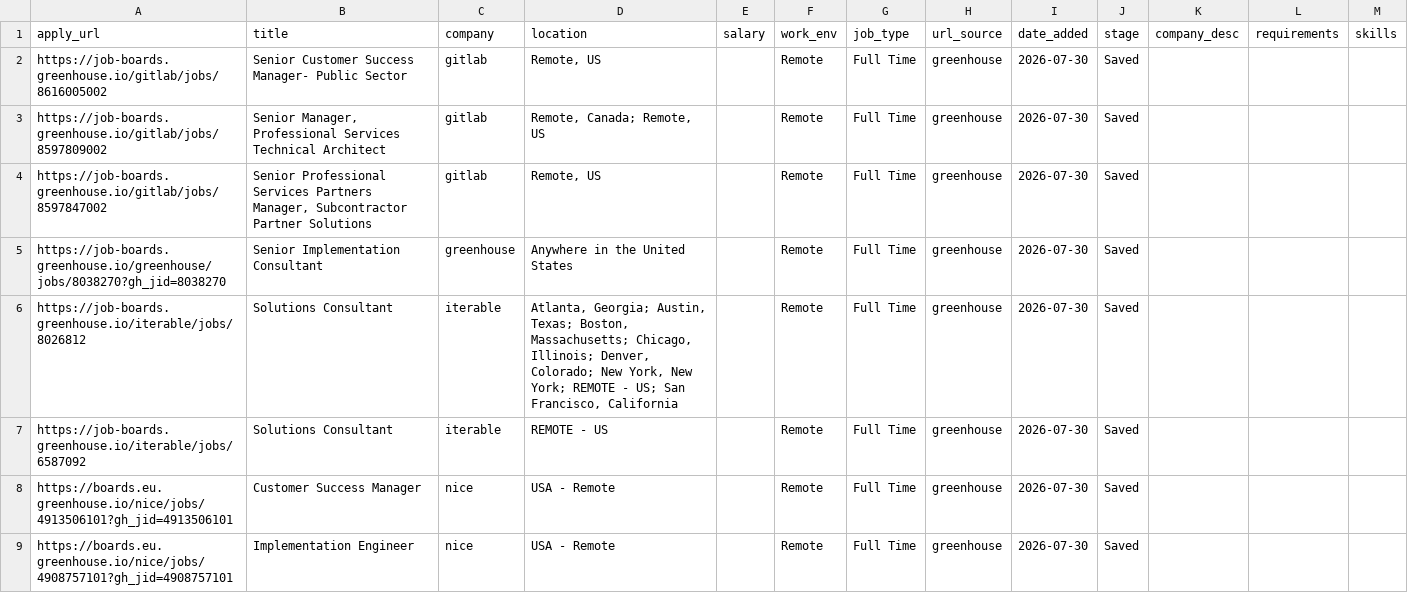
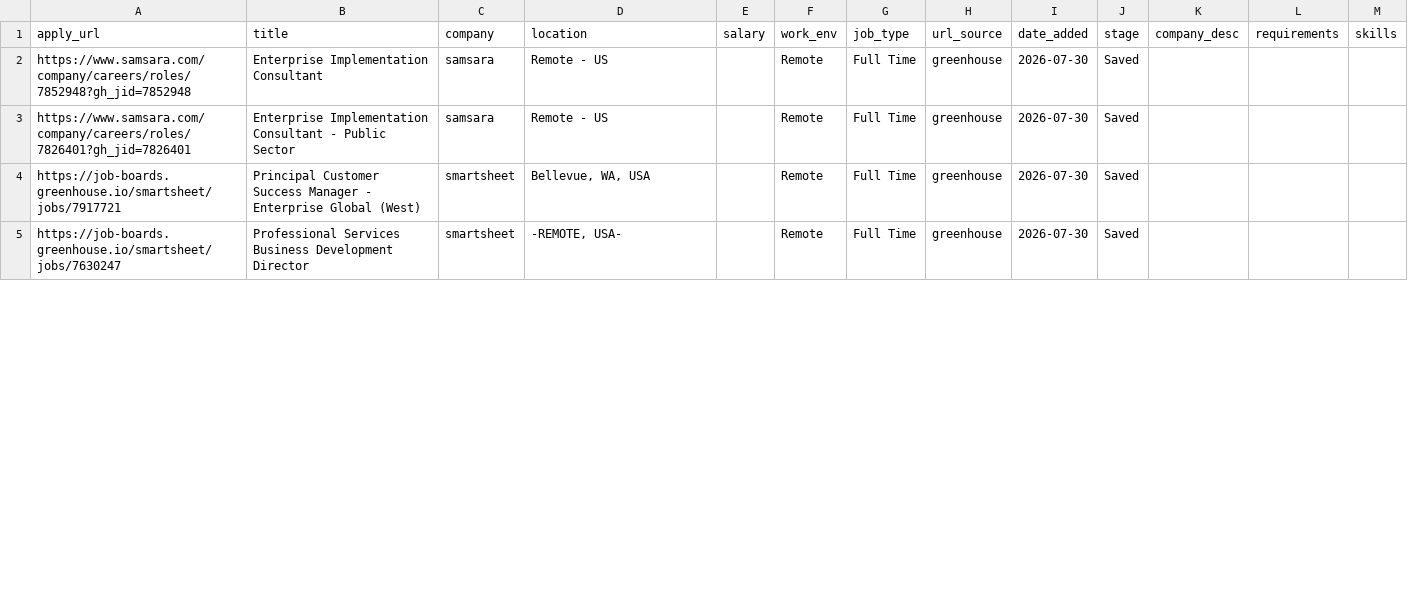
Before and after one commit to rashonjackson6324-web/rashon-public-assets, a CSV file: jobs_filtered.csv, drawn as a sheet; only a part is shown; the diff covers the shown part only.

```diff
--- a/jobs_filtered.csv
+++ b/jobs_filtered.csv
@@ -1,9 +1,5 @@
 apply_url,title,company,location,salary,work_env,job_type,url_source,date_added,stage,company_desc,requirements,skills
-https://job-boards.greenhouse.io/gitlab/jobs/8616005002,Senior Customer Success Manager- Public Sector ,gitlab,"Remote, US",,Remote,Full Time,greenhouse,2026-07-30,Saved,,,
-https://job-boards.greenhouse.io/gitlab/jobs/8597809002,"Senior Manager, Professional Services Technical Architect",gitlab,"Remote, Canada; Remote, US",,Remote,Full Time,greenhouse,2026-07-30,Saved,,,
-https://job-boards.greenhouse.io/gitlab/jobs/8597847002,"Senior Professional Services Partners Manager, Subcontractor Partner Solutions",gitlab,"Remote, US",,Remote,Full Time,greenhouse,2026-07-30,Saved,,,
-https://job-boards.greenhouse.io/greenhouse/jobs/8038270?gh_jid=8038270,Senior Implementation Consultant,greenhouse,Anywhere in the United States,,Remote,Full Time,greenhouse,2026-07-30,Saved,,,
-https://job-boards.greenhouse.io/iterable/jobs/8026812,Solutions Consultant,iterable,"Atlanta, Georgia; Austin, Texas; Boston, Massachusetts; Chicago, Illinois; Denver, Colorado; New York, New York; REMOTE - US; San Francisco, California",,Remote,Full Time,greenhouse,2026-07-30,Saved,,,
-https://job-boards.greenhouse.io/iterable/jobs/6587092,Solutions Consultant,iterable,REMOTE - US,,Remote,Full Time,greenhouse,2026-07-30,Saved,,,
-https://boards.eu.greenhouse.io/nice/jobs/4913506101?gh_jid=4913506101,Customer Success Manager,nice,USA - Remote,,Remote,Full Time,greenhouse,2026-07-30,Saved,,,
-https://boards.eu.greenhouse.io/nice/jobs/4908757101?gh_jid=4908757101,Implementation Engineer,nice,USA - Remote,,Remote,Full Time,greenhouse,2026-07-30,Saved,,,
+https://www.samsara.com/company/careers/roles/7852948?gh_jid=7852948,Enterprise Implementation Consultant,samsara,Remote - US,,Remote,Full Time,greenhouse,2026-07-30,Saved,,,
+https://www.samsara.com/company/careers/roles/7826401?gh_jid=7826401,Enterprise Implementation Consultant - Public Sector,samsara,Remote - US,,Remote,Full Time,greenhouse,2026-07-30,Saved,,,
+https://job-boards.greenhouse.io/smartsheet/jobs/7917721,Principal Customer Success Manager - Enterprise Global (West),smartsheet,"Bellevue, WA, USA",,Remote,Full Time,greenhouse,2026-07-30,Saved,,,
+https://job-boards.greenhouse.io/smartsheet/jobs/7630247,Professional Services Business Development Director,smartsheet," -REMOTE, USA-",,Remote,Full Time,greenhouse,2026-07-30,Saved,,,
```
Also changed, not shown: 6 removed rows and 32 edited cells elsewhere in this file.
